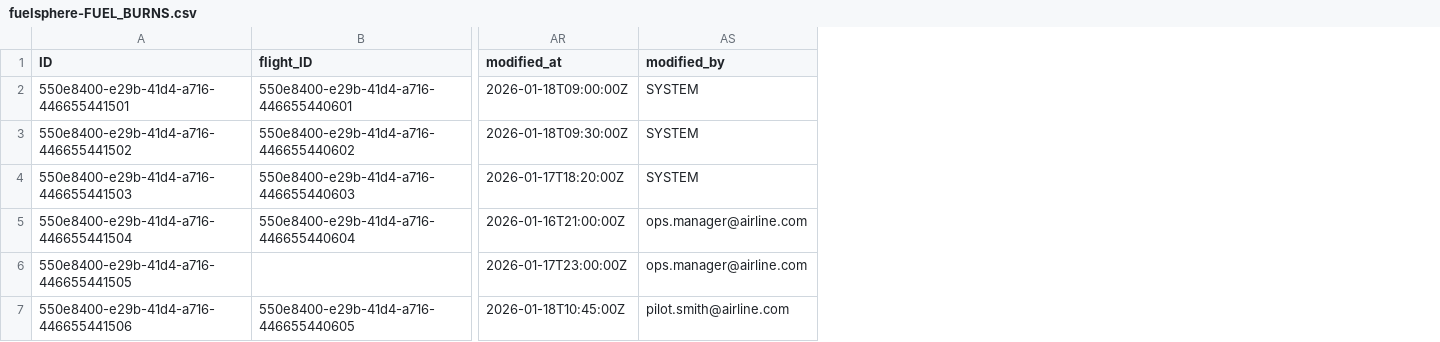
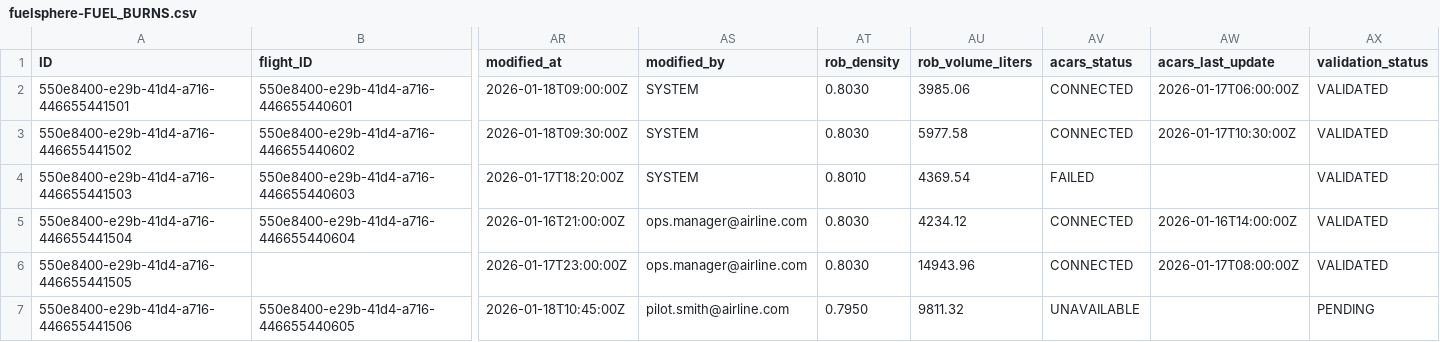
Before and after one commit to kalpesh0304/FuelSphere, a CSV file: db/data/fuelsphere-FUEL_BURNS.csv, drawn as a sheet; only a part is shown, gaps mark what is left out; the diff names each change by its address in the sheet, - before the commit and + after, or states it on an @@ line.

```diff
--- a/db/data/fuelsphere-FUEL_BURNS.csv
+++ b/db/data/fuelsphere-FUEL_BURNS.csv
+column AT (rob_density), rows 2-7: 0.8030 | 0.8030 | 0.8010 | 0.8030 | 0.8030 | 0.7950
+column AU (rob_volume_liters), rows 2-7: 3985.06 | 5977.58 | 4369.54 | 4234.12 | 14943.96 | 9811.32
+column AV (acars_status), rows 2-7: CONNECTED | CONNECTED | FAILED | CONNECTED | CONNECTED | UNAVAILABLE
+column AW (acars_last_update), rows 2-6: 2026-01-17T06:00:00Z | 2026-01-17T10:30:00Z |  | 2026-01-16T14:00:00Z | 2026-01-17T08:00:00Z
+column AX (validation_status), rows 2-7: VALIDATED | VALIDATED | VALIDATED | VALIDATED | VALIDATED | PENDING
```
Also changed, not shown: db/data/fuelsphere-ROB_LEDGER.csv, 3 other files.
